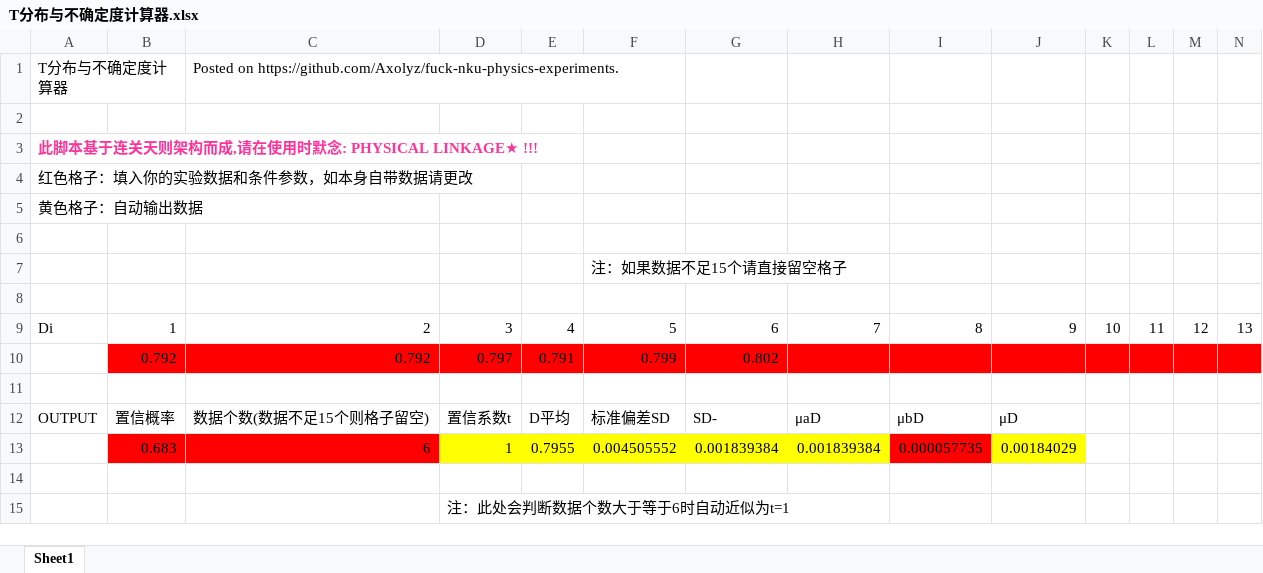
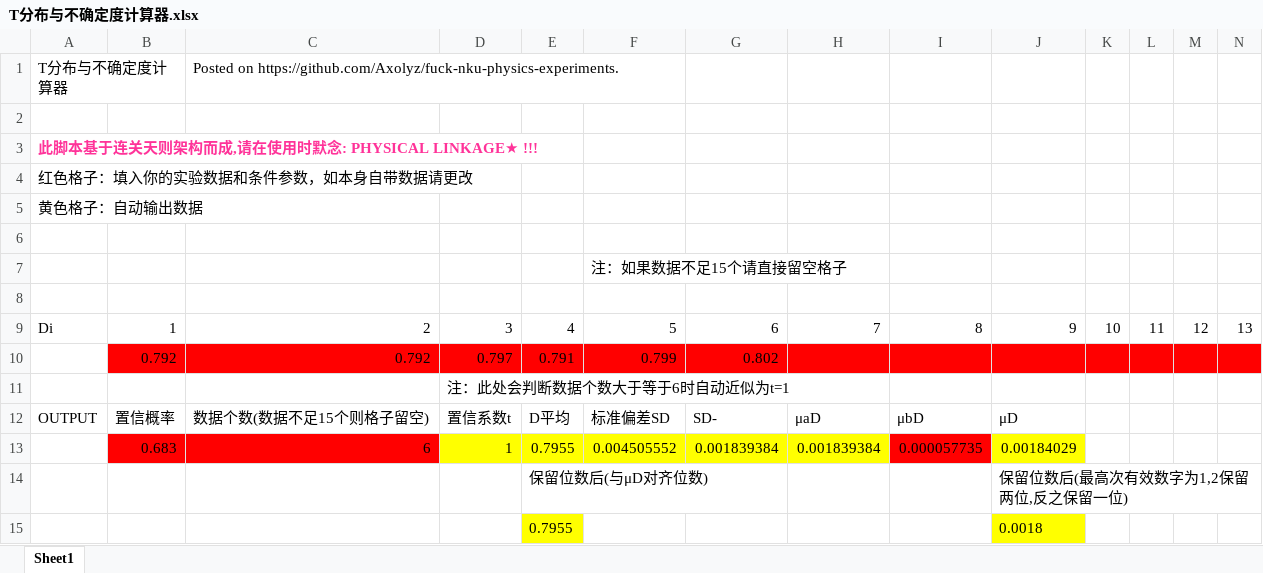
Before and after one commit to Axolyz/fuck-nku-physics-experiments, an Excel workbook: T分布与不确定度计算器.xlsx, sheet Sheet1, drawn as a sheet; only a part is shown; values as stored, in another font and other column widths than the file's, no borders; removed rows and columns are numbered as before the commit, all else as after; rows hold the shown columns only; the diff names each change by its address in the sheet, - before the commit and + after, or states it on an @@ line.

Commit message:
Add files via upload

```diff
--- a/T分布与不确定度计算器.xlsx (sheet Sheet1)
+++ b/T分布与不确定度计算器.xlsx (sheet Sheet1)
-D11: (empty)
+D11: 注：此处会判断数据个数大于等于6时自动近似为t=1
-row 14: (empty)
+row 14:  |  |  |  | 保留位数后(与μD对齐位数) |  |  |  |  | 保留位数后(最高次有效数字为1,2保留两位,反之保留一位)
-row 15:  |  |  | 注：此处会判断数据个数大于等于6时自动近似为t=1
+row 15:  |  |  |  | 0.7955 |  |  |  |  | 0.0018
```
